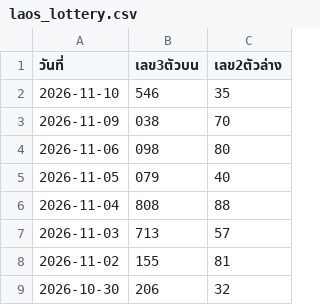
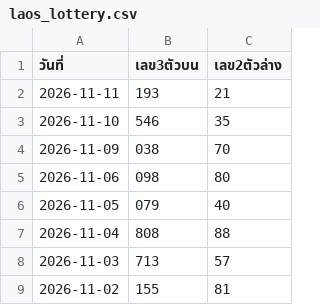
Before and after one commit to suksanhankutlo-stack/Lottery-Information, a CSV file: laos_lottery.csv, drawn as a sheet; only a part is shown; the shorter side is filled out with more unchanged rows; the diff names each change by its address in the sheet, - before the commit and + after, or states it on an @@ line.

Commit message:
Add new lottery entry for 2026-11-11

```diff
--- a/laos_lottery.csv
+++ b/laos_lottery.csv
+row 2: 2026-11-11 | 193 | 21
```
